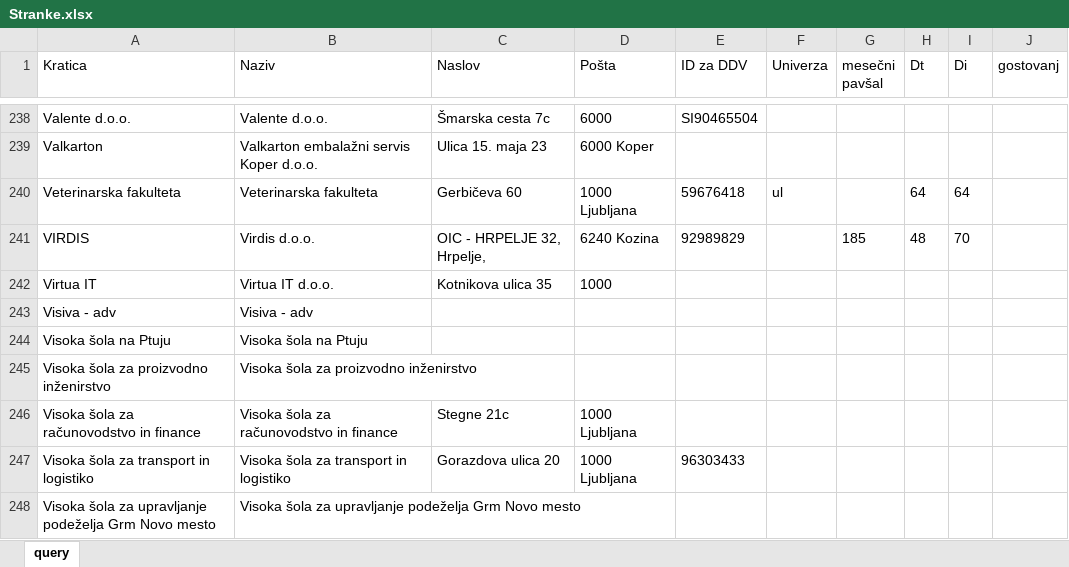
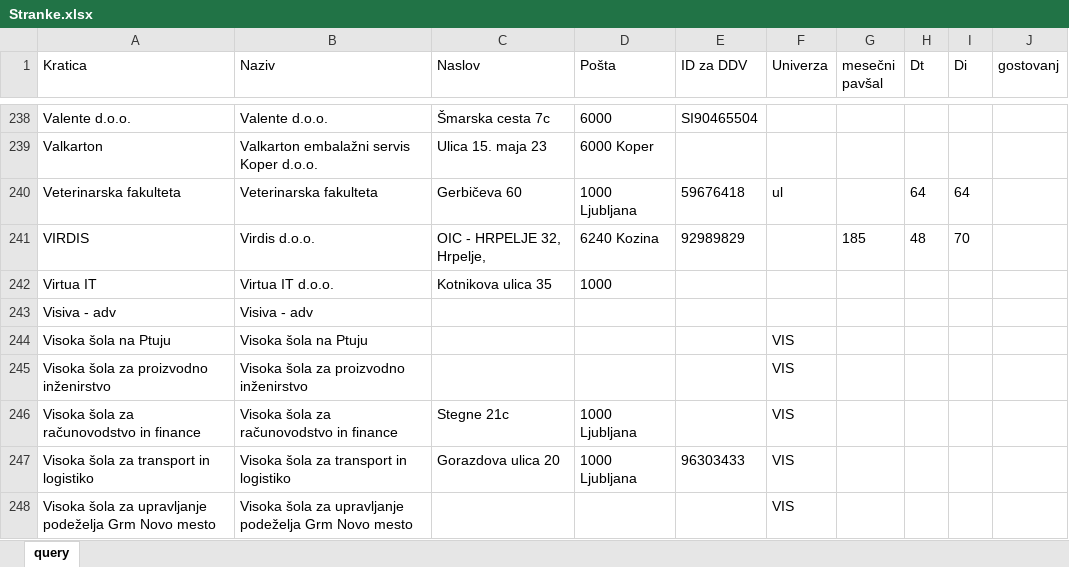
Before and after one commit to KeyKeyKP/talpas, an Excel workbook: assets/Stranke.xlsx, sheet query, drawn as a sheet; only a part is shown, gaps mark what is left out; values as stored, in another font and other column widths than the file's, no borders; table styles not drawn; the diff covers the shown part only; the diff names each change by its address in the sheet, - before the commit and + after, or states it on an @@ line.

```diff
--- a/assets/Stranke.xlsx (sheet query)
+++ b/assets/Stranke.xlsx (sheet query)
-F244:F248 (Univerza): (empty)
+F244:F248 (Univerza): VIS
```
Also changed, not shown: 38 edited cells elsewhere in this sheet, 5 other files.
